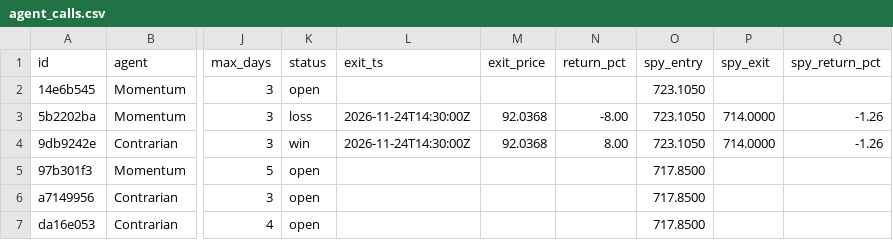
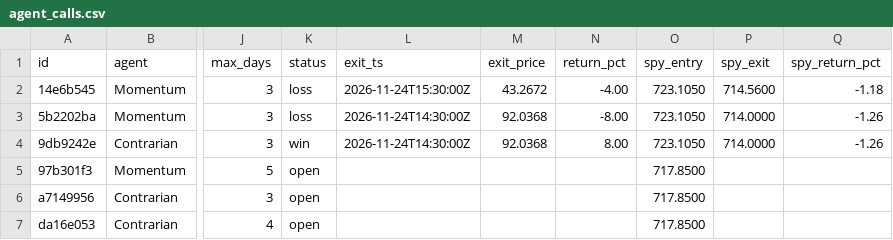
Before and after one commit to romegalv/market-watcher, a CSV file: agent_calls.csv, drawn as a sheet; only a part is shown, gaps mark what is left out; the diff names each change by its address in the sheet, - before the commit and + after, or states it on an @@ line.

Commit message:
agents: 2026-11-24T16:07Z

```diff
--- a/agent_calls.csv
+++ b/agent_calls.csv
-K2 (status): open
+K2 (status): loss
-L2 (exit_ts): (empty)
+L2 (exit_ts): 2026-11-24T15:30:00Z
-M2 (exit_price): (empty)
+M2 (exit_price): 43.2672
-N2 (return_pct): (empty)
+N2 (return_pct): -4.00
-P2 (spy_exit): (empty)
+P2 (spy_exit): 714.5600
-Q2 (spy_return_pct): (empty)
+Q2 (spy_return_pct): -1.18
```
